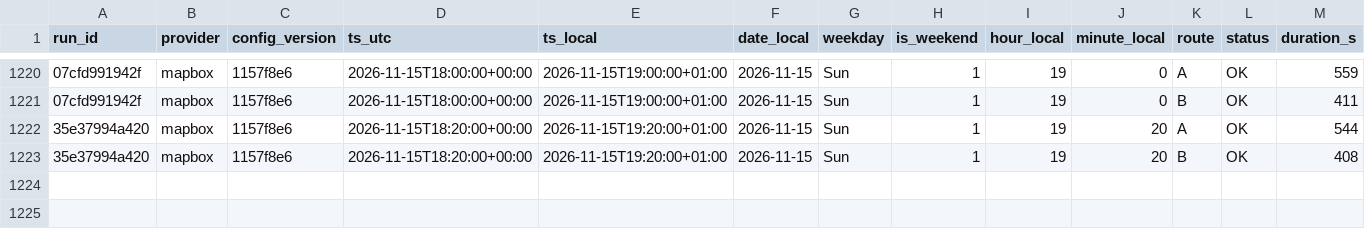
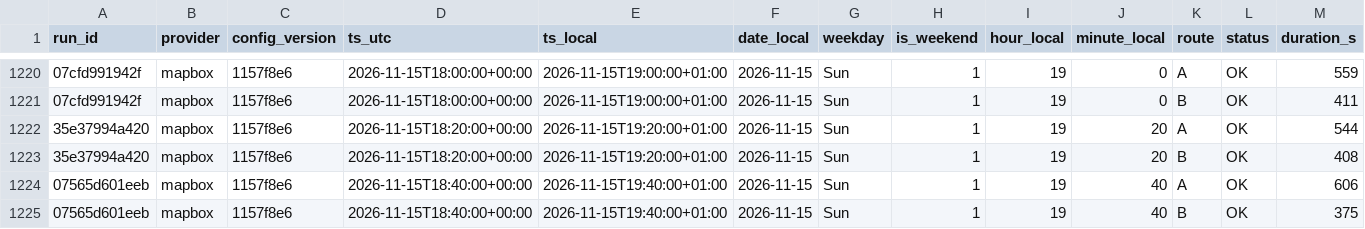
Before and after one commit to AngeloRules/route-data, a CSV file: data/observations.csv, drawn as a sheet; only a part is shown, gaps mark what is left out; rows hold the shown columns only; the diff names each change by its address in the sheet, - before the commit and + after, or states it on an @@ line.

Commit message:
Log travel times 2026-11-15T19:40+0100

```diff
--- a/data/observations.csv
+++ b/data/observations.csv
+row 1224: 07565d601eeb | mapbox | 1157f8e6 | 2026-11-15T18:40:00+00:00 | 2026-11-15T19:40:00+01:00 | 2026-11-15 | Sun | 1 | 19 | 40 | A | OK | 606
+row 1225: 07565d601eeb | mapbox | 1157f8e6 | 2026-11-15T18:40:00+00:00 | 2026-11-15T19:40:00+01:00 | 2026-11-15 | Sun | 1 | 19 | 40 | B | OK | 375
```
